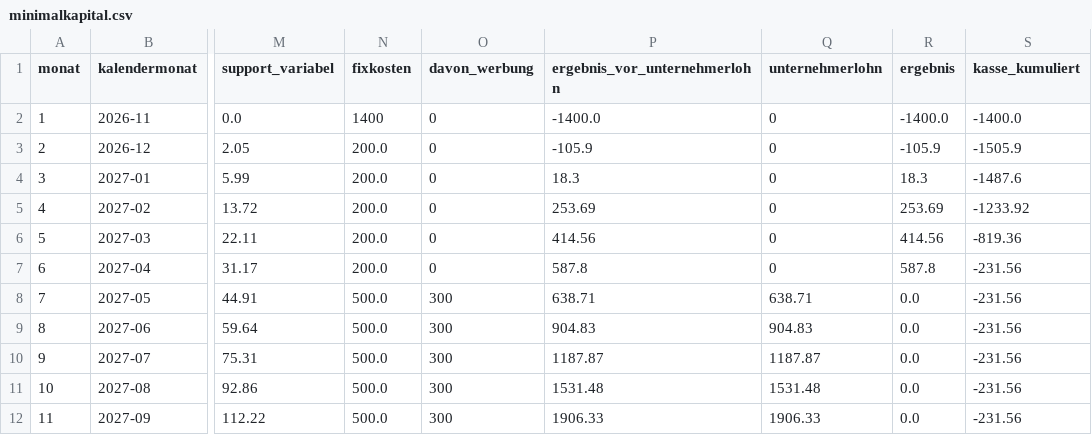
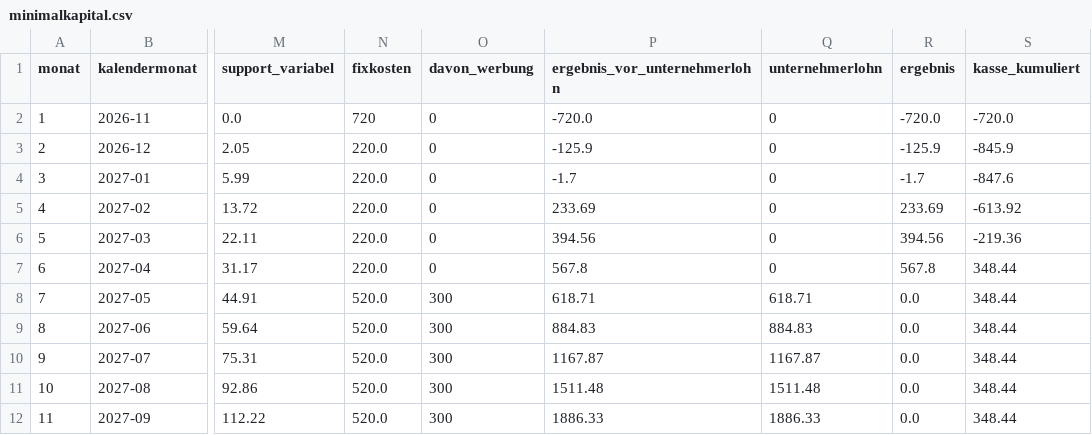
Before and after one commit to cotterillnico777/cotterillnico777, a CSV file: rechnungsbruecke/geschaeft/ergebnisse/minimalkapital.csv, drawn as a sheet; only a part is shown, gaps mark what is left out; the diff covers the shown part only; the diff names each change by its address in the sheet, - before the commit and + after, or states it on an @@ line.

```diff
--- a/rechnungsbruecke/geschaeft/ergebnisse/minimalkapital.csv
+++ b/rechnungsbruecke/geschaeft/ergebnisse/minimalkapital.csv
-N2 (fixkosten): 1400
+N2 (fixkosten): 720
-P2 (ergebnis_vor_unternehmerlohn): -1400.0
+P2 (ergebnis_vor_unternehmerlohn): -720.0
-R2 (ergebnis): -1400.0
+R2 (ergebnis): -720.0
-S2 (kasse_kumuliert): -1400.0
+S2 (kasse_kumuliert): -720.0
-N3:N7 (fixkosten): 200.0
+N3:N7 (fixkosten): 220.0
-P3 (ergebnis_vor_unternehmerlohn): -105.9
+P3 (ergebnis_vor_unternehmerlohn): -125.9
-R3 (ergebnis): -105.9
+R3 (ergebnis): -125.9
-S3 (kasse_kumuliert): -1505.9
+S3 (kasse_kumuliert): -845.9
-P4 (ergebnis_vor_unternehmerlohn): 18.3
+P4 (ergebnis_vor_unternehmerlohn): -1.7
-R4 (ergebnis): 18.3
+R4 (ergebnis): -1.7
-S4 (kasse_kumuliert): -1487.6
+S4 (kasse_kumuliert): -847.6
-P5 (ergebnis_vor_unternehmerlohn): 253.69
+P5 (ergebnis_vor_unternehmerlohn): 233.69
-R5 (ergebnis): 253.69
+R5 (ergebnis): 233.69
-S5 (kasse_kumuliert): -1233.92
+S5 (kasse_kumuliert): -613.92
-P6 (ergebnis_vor_unternehmerlohn): 414.56
+P6 (ergebnis_vor_unternehmerlohn): 394.56
-R6 (ergebnis): 414.56
+R6 (ergebnis): 394.56
-S6 (kasse_kumuliert): -819.36
+S6 (kasse_kumuliert): -219.36
-P7 (ergebnis_vor_unternehmerlohn): 587.8
+P7 (ergebnis_vor_unternehmerlohn): 567.8
-R7 (ergebnis): 587.8
+R7 (ergebnis): 567.8
-S7:S12 (kasse_kumuliert): -231.56
+S7:S12 (kasse_kumuliert): 348.44
-N8:N12 (fixkosten): 500.0
+N8:N12 (fixkosten): 520.0
-P8 (ergebnis_vor_unternehmerlohn): 638.71
+P8 (ergebnis_vor_unternehmerlohn): 618.71
-Q8 (unternehmerlohn): 638.71
+Q8 (unternehmerlohn): 618.71
-P9 (ergebnis_vor_unternehmerlohn): 904.83
+P9 (ergebnis_vor_unternehmerlohn): 884.83
-Q9 (unternehmerlohn): 904.83
+Q9 (unternehmerlohn): 884.83
-P10 (ergebnis_vor_unternehmerlohn): 1187.87
+P10 (ergebnis_vor_unternehmerlohn): 1167.87
-Q10 (unternehmerlohn): 1187.87
+Q10 (unternehmerlohn): 1167.87
-P11 (ergebnis_vor_unternehmerlohn): 1531.48
+P11 (ergebnis_vor_unternehmerlohn): 1511.48
-Q11 (unternehmerlohn): 1531.48
+Q11 (unternehmerlohn): 1511.48
-P12 (ergebnis_vor_unternehmerlohn): 1906.33
+P12 (ergebnis_vor_unternehmerlohn): 1886.33
-Q12 (unternehmerlohn): 1906.33
+Q12 (unternehmerlohn): 1886.33
```
Also changed, not shown: 100 edited cells elsewhere in this file, rechnungsbruecke/geschaeft/ergebnisse/minimalkapital_pessimistisch.csv, 3 other files.
